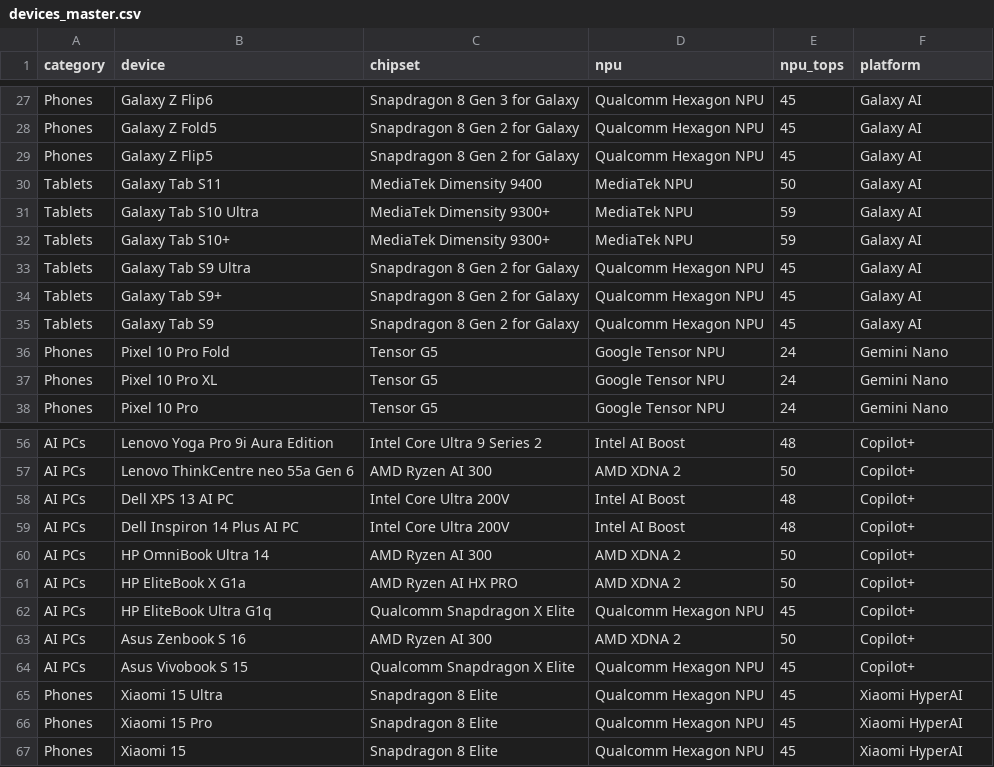
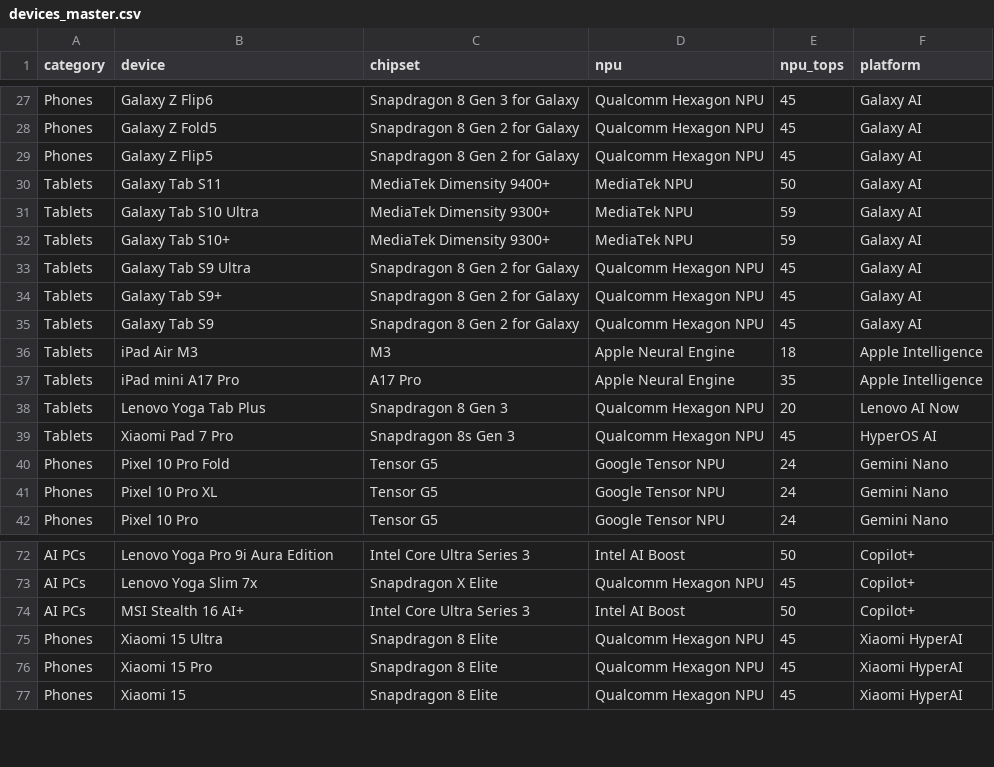
Before and after one commit to raman8989/giznova-ai-explorer, a CSV file: devices_master.csv, drawn as a sheet; only a part is shown, gaps mark what is left out; removed rows and columns are numbered as before the commit, all else as after; the diff covers the shown part only; the diff names each change by its address in the sheet, - before the commit and + after, or states it on an @@ line.

Commit message:
Add AI device rankings, compare tool improvements, methodology page, and navigation updates

```diff
--- a/devices_master.csv
+++ b/devices_master.csv
-C30 (chipset): MediaTek Dimensity 9400
+C30 (chipset): MediaTek Dimensity 9400+
+row 36: Tablets | iPad Air M3 | M3 | Apple Neural Engine | 18 | Apple Intelligence
+row 37: Tablets | iPad mini A17 Pro | A17 Pro | Apple Neural Engine | 35 | Apple Intelligence
+row 38: Tablets | Lenovo Yoga Tab Plus | Snapdragon 8 Gen 3 | Qualcomm Hexagon NPU | 20 | Lenovo AI Now
+row 39: Tablets | Xiaomi Pad 7 Pro | Snapdragon 8s Gen 3 | Qualcomm Hexagon NPU | 45 | HyperOS AI
-C72 (chipset): Intel Core Ultra 9 Series 2
+C72 (chipset): Intel Core Ultra Series 3
-E72 (npu_tops): 48
+E72 (npu_tops): 50
-row 57: AI PCs | Lenovo ThinkCentre neo 55a Gen 6 | AMD Ryzen AI 300 | AMD XDNA 2 | 50 | Copilot+
-row 58: AI PCs | Dell XPS 13 AI PC | Intel Core Ultra 200V | Intel AI Boost | 48 | Copilot+
-row 59: AI PCs | Dell Inspiron 14 Plus AI PC | Intel Core Ultra 200V | Intel AI Boost | 48 | Copilot+
-row 60: AI PCs | HP OmniBook Ultra 14 | AMD Ryzen AI 300 | AMD XDNA 2 | 50 | Copilot+
-row 61: AI PCs | HP EliteBook X G1a | AMD Ryzen AI HX PRO | AMD XDNA 2 | 50 | Copilot+
-B73 (device): HP EliteBook Ultra G1q
+B73 (device): Lenovo Yoga Slim 7x
-C73 (chipset): Qualcomm Snapdragon X Elite
+C73 (chipset): Snapdragon X Elite
-B74 (device): Asus Zenbook S 16
+B74 (device): MSI Stealth 16 AI+
-C74 (chipset): AMD Ryzen AI 300
+C74 (chipset): Intel Core Ultra Series 3
-D74 (npu): AMD XDNA 2
+D74 (npu): Intel AI Boost
-row 64: AI PCs | Asus Vivobook S 15 | Qualcomm Snapdragon X Elite | Qualcomm Hexagon NPU | 45 | Copilot+
```
Also changed, not shown: 14 added rows, 2 removed rows and 16 edited cells elsewhere in this file, 5 other files.
